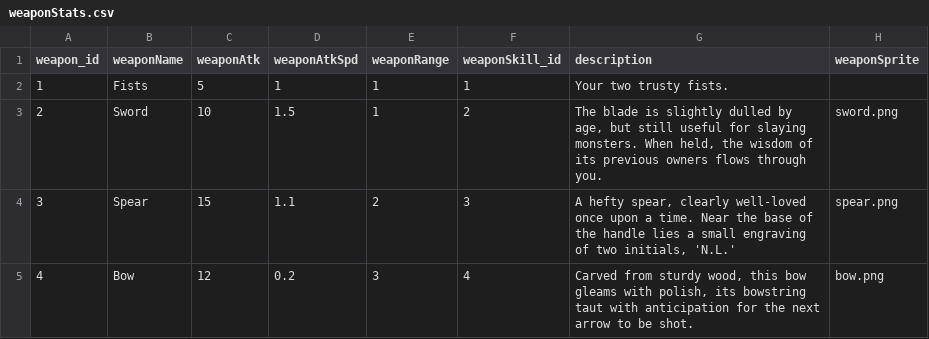
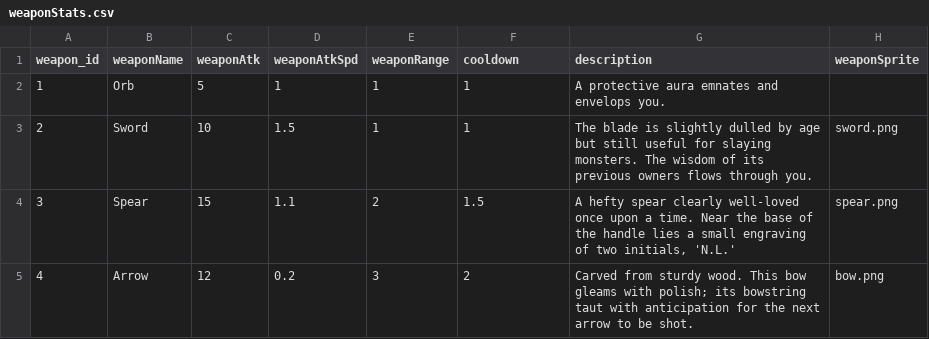
Before and after one commit to chiajunjie-digipen/UXG2520-A3, a CSV file: Assets/CSVs/weaponStats.csv, drawn as a sheet.

Commit message:
weapons update ig

```diff
--- a/Assets/CSVs/weaponStats.csv
+++ b/Assets/CSVs/weaponStats.csv
@@ -1,5 +1,5 @@
-weapon_id,weaponName,weaponAtk,weaponAtkSpd,weaponRange,weaponSkill_id,description,weaponSprite
-1,Fists,5,1,1,1,Your two trusty fists.,
-2,Sword,10,1.5,1,2,"The blade is slightly dulled by age, but still useful for slaying monsters. When held, the wisdom of its previous owners flows through you.",sword.png
-3,Spear,15,1.1,2,3,"A hefty spear, clearly well-loved once upon a time. Near the base of the handle lies a small engraving of two initials, 'N.L.' ",spear.png
-4,Bow,12,0.2,3,4,"Carved from sturdy wood, this bow gleams with polish, its bowstring taut with anticipation for the next arrow to be shot.",bow.png
+weapon_id,weaponName,weaponAtk,weaponAtkSpd,weaponRange,cooldown,description,weaponSprite
+1,Orb,5,1,1,1,A protective aura emnates and envelops you. ,
+2,Sword,10,1.5,1,1,The blade is slightly dulled by age but still useful for slaying monsters. The wisdom of its previous owners flows through you.,sword.png
+3,Spear,15,1.1,2,1.5,"A hefty spear clearly well-loved once upon a time. Near the base of the handle lies a small engraving of two initials, 'N.L.' ",spear.png
+4,Arrow,12,0.2,3,2,Carved from sturdy wood. This bow gleams with polish; its bowstring taut with anticipation for the next arrow to be shot.,bow.png
```
Also changed, not shown: 6 other files.
